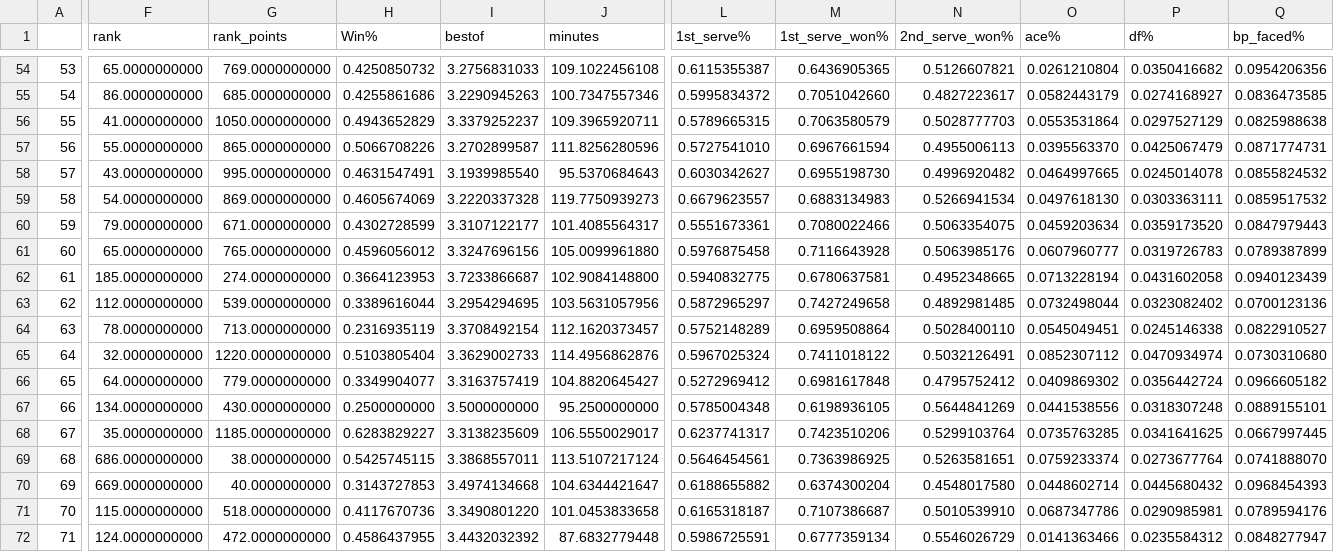
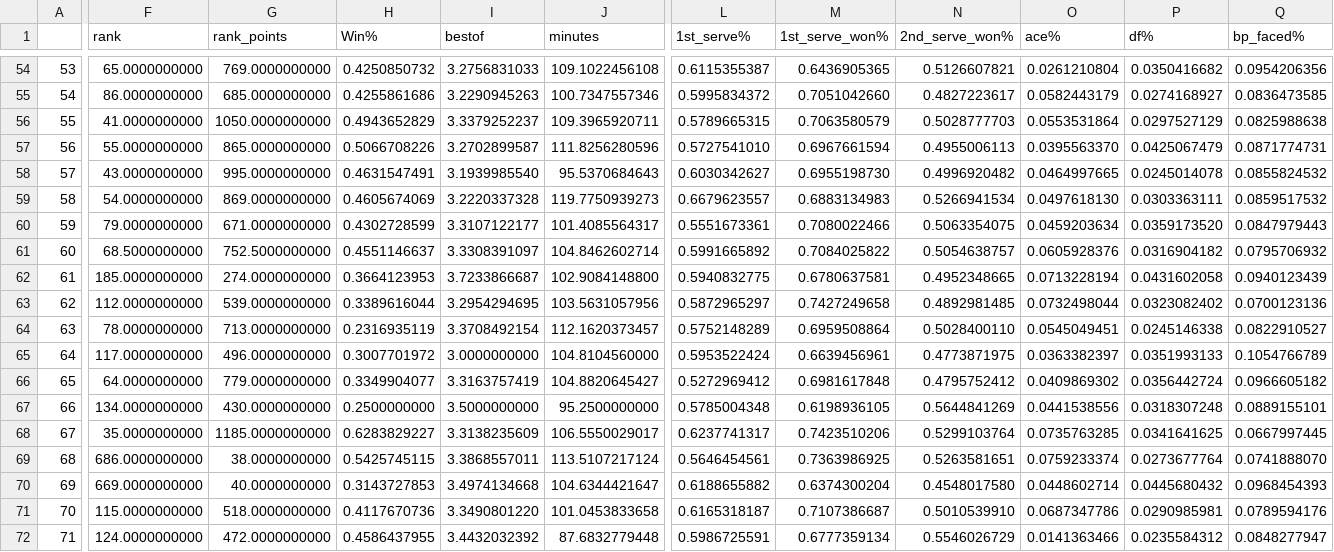
Before and after one commit to ant-louis/french-open-2019-winner-prediction, a CSV file: _Data/Predictions/stats_players_2016_weight06.csv, drawn as a sheet; only a part is shown, gaps mark what is left out; the diff covers the shown part only; the diff names each change by its address in the sheet, - before the commit and + after, or states it on an @@ line.

```diff
--- a/_Data/Predictions/stats_players_2016_weight06.csv
+++ b/_Data/Predictions/stats_players_2016_weight06.csv
-F61 (rank): 65.0000000000
+F61 (rank): 68.5000000000
-G61 (rank_points): 765.0000000000
+G61 (rank_points): 752.5000000000
-H61 (Win%): 0.4596056012
+H61 (Win%): 0.4551146637
-I61 (bestof): 3.3247696156
+I61 (bestof): 3.3308391097
-J61 (minutes): 105.0099961880
+J61 (minutes): 104.8462602714
-L61 (1st_serve%): 0.5976875458
+L61 (1st_serve%): 0.5991665892
-M61 (1st_serve_won%): 0.7116643928
+M61 (1st_serve_won%): 0.7084025822
-N61 (2nd_serve_won%): 0.5063985176
+N61 (2nd_serve_won%): 0.5054638757
-O61 (ace%): 0.0607960777
+O61 (ace%): 0.0605928376
-P61 (df%): 0.0319726783
+P61 (df%): 0.0316904182
-Q61 (bp_faced%): 0.0789387899
+Q61 (bp_faced%): 0.0795706932
-F65 (rank): 32.0000000000
+F65 (rank): 117.0000000000
-G65 (rank_points): 1220.0000000000
+G65 (rank_points): 496.0000000000
-H65 (Win%): 0.5103805404
+H65 (Win%): 0.3007701972
-I65 (bestof): 3.3629002733
+I65 (bestof): 3.0000000000
-J65 (minutes): 114.4956862876
+J65 (minutes): 104.8104560000
-L65 (1st_serve%): 0.5967025324
+L65 (1st_serve%): 0.5953522424
-M65 (1st_serve_won%): 0.7411018122
+M65 (1st_serve_won%): 0.6639456961
-N65 (2nd_serve_won%): 0.5032126491
+N65 (2nd_serve_won%): 0.4773871975
-O65 (ace%): 0.0852307112
+O65 (ace%): 0.0363382397
-P65 (df%): 0.0470934974
+P65 (df%): 0.0351993133
-Q65 (bp_faced%): 0.0730310680
+Q65 (bp_faced%): 0.1054766789
```
Also changed, not shown: 50 edited cells elsewhere in this file, _Data/Predictions/players_2016.csv, _Data/Predictions/players_2017.csv, 41 other files.
